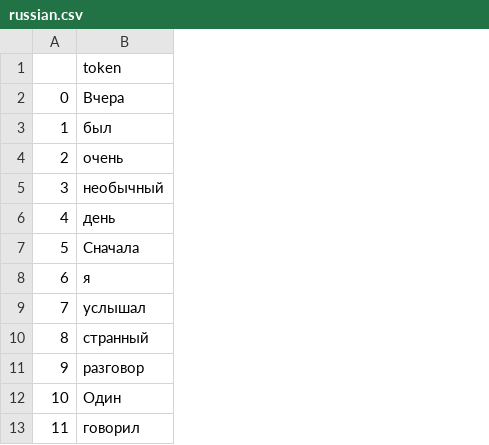
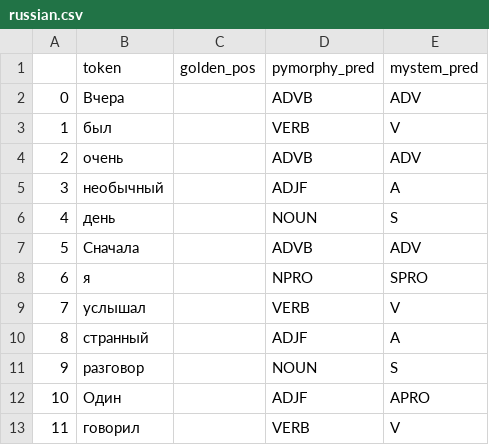
Before and after one commit to BunnyNoBugs/HSE-NLP, a CSV file: homework/hw_2/russian.csv, drawn as a sheet; only a part is shown; the diff names each change by its address in the sheet, - before the commit and + after, or states it on an @@ line.

```diff
--- a/homework/hw_2/russian.csv
+++ b/homework/hw_2/russian.csv
+column C (golden_pos), empty
+column D (pymorphy_pred), rows 2-13: ADVB | VERB | ADVB | ADJF | NOUN | ADVB | NPRO | VERB | ADJF | NOUN | ADJF | VERB
+column E (mystem_pred), rows 2-13: ADV | V | ADV | A | S | ADV | SPRO | V | A | S | APRO | V
```
Also changed, not shown: 1 other file.
